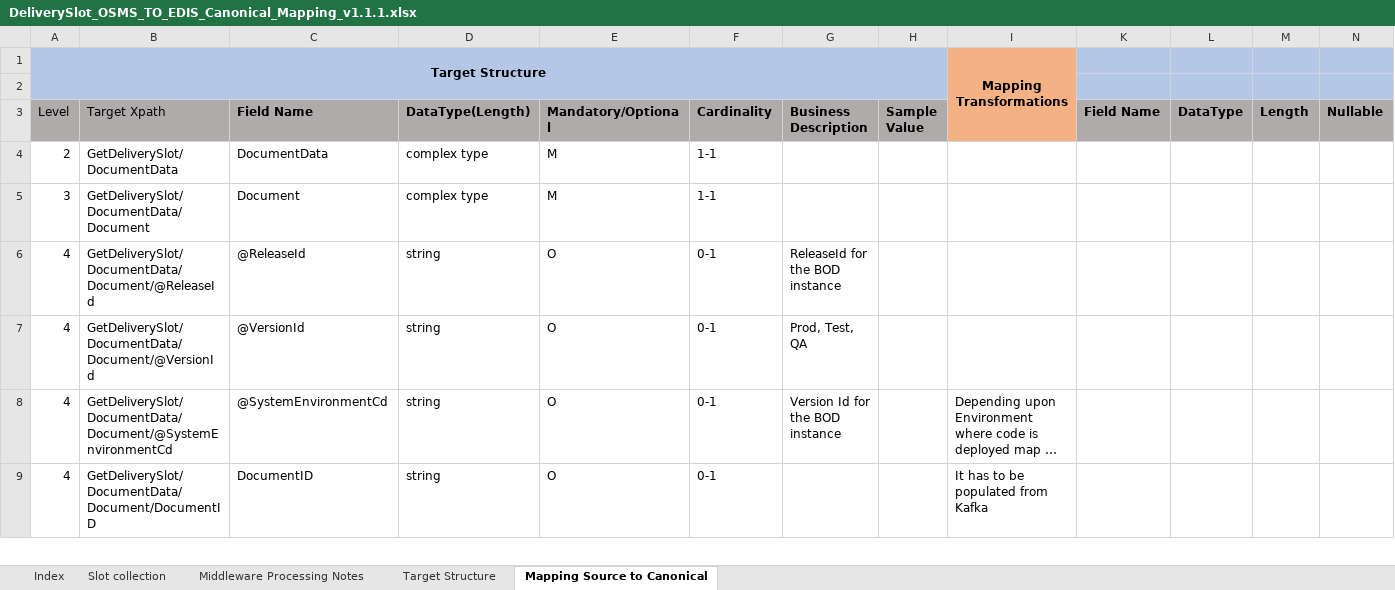
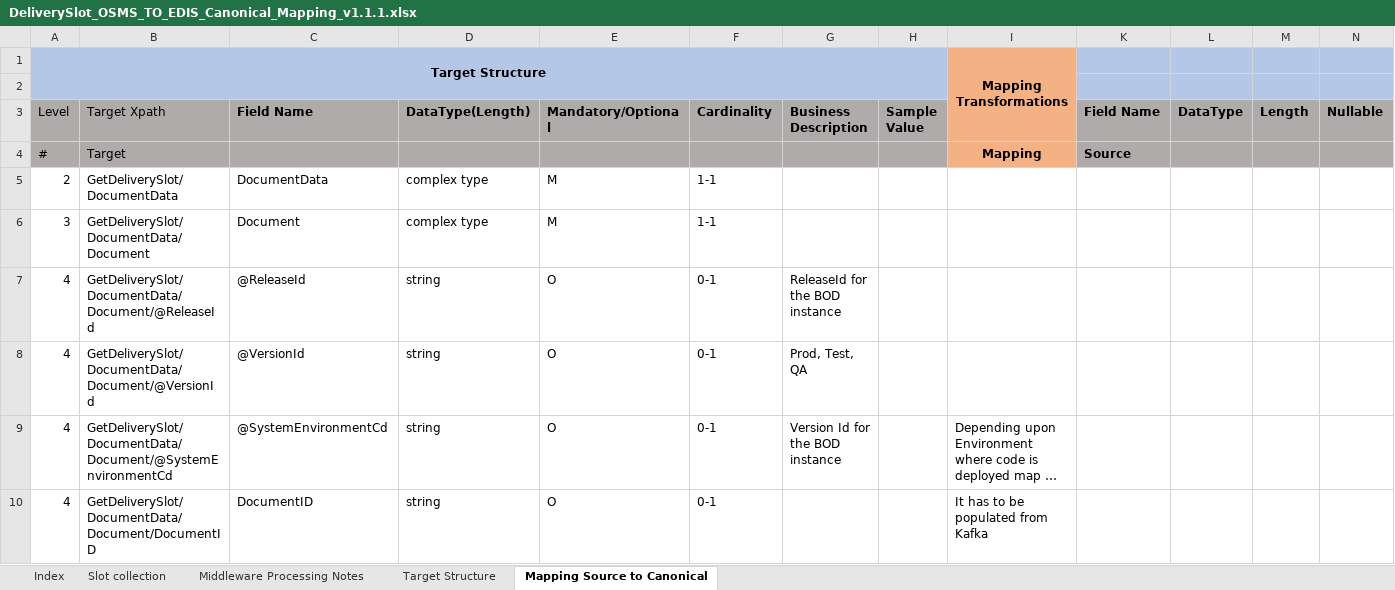
Before and after one commit to soyastudio/Workshop, an Excel workbook: Repository/BusinessObjects/DeliverySlot/requirement/DeliverySlot_OSMS_TO_EDIS_Canonical_Mapping_v1.1.1.xlsx, sheet Mapping Source to Canonical, drawn as a sheet; only a part is shown; long unchanged cells end in …; values as stored, in another font and other column widths than the file's, no borders; rows hold the shown columns only; the diff names each change by its address in the sheet, - before the commit and + after, or states it on an @@ line.

Commit message:
DeliverySlot update

```diff
--- a/Repository/BusinessObjects/DeliverySlot/requirement/DeliverySlot_OSMS_TO_EDIS_Canonical_Mapping_v1.1.1.xlsx (sheet Mapping Source to Canonical)
+++ b/Repository/BusinessObjects/DeliverySlot/requirement/DeliverySlot_OSMS_TO_EDIS_Canonical_Mapping_v1.1.1.xlsx (sheet Mapping Source to Canonical)
+row 4: # | Target |  |  |  |  |  |  | Mapping | Source
```
Also changed, not shown: sheet Index, charts or pictures, 2 other files.
